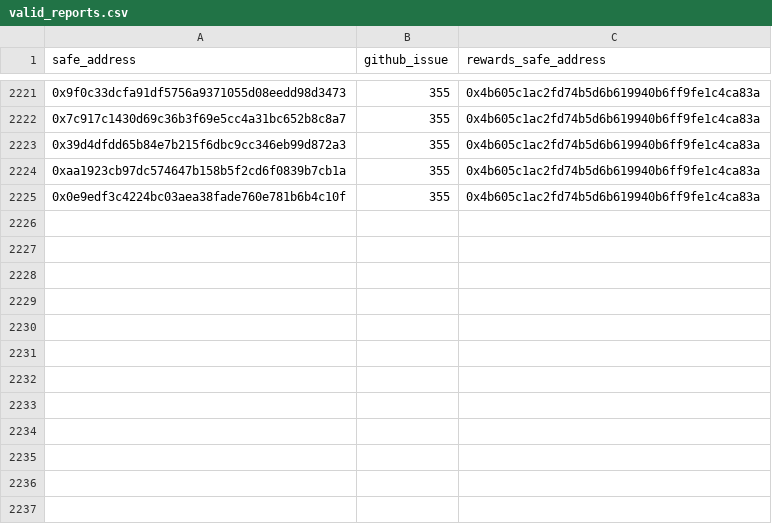
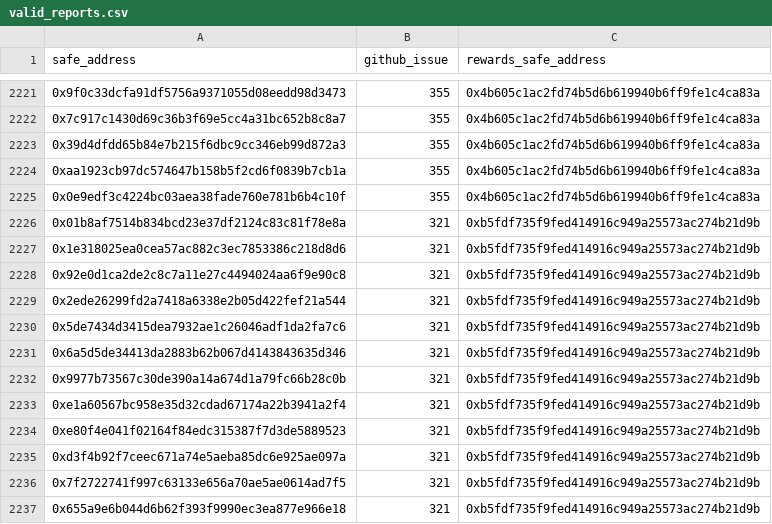
Before and after one commit to safe-global/safe-user-allocation-reports, a CSV file: review/valid_reports.csv, drawn as a sheet; only a part is shown, gaps mark what is left out; the diff names each change by its address in the sheet, - before the commit and + after, or states it on an @@ line.

```diff
--- a/review/valid_reports.csv
+++ b/review/valid_reports.csv
+row 2226: 0x01b8af7514b834bcd23e37df2124c83c81f78e8a | 321 | 0xb5fdf735f9fed414916c949a25573ac274b21d9b
+row 2227: 0x1e318025ea0cea57ac882c3ec7853386c218d8d6 | 321 | 0xb5fdf735f9fed414916c949a25573ac274b21d9b
+row 2228: 0x92e0d1ca2de2c8c7a11e27c4494024aa6f9e90c8 | 321 | 0xb5fdf735f9fed414916c949a25573ac274b21d9b
+row 2229: 0x2ede26299fd2a7418a6338e2b05d422fef21a544 | 321 | 0xb5fdf735f9fed414916c949a25573ac274b21d9b
+row 2230: 0x5de7434d3415dea7932ae1c26046adf1da2fa7c6 | 321 | 0xb5fdf735f9fed414916c949a25573ac274b21d9b
+row 2231: 0x6a5d5de34413da2883b62b067d4143843635d346 | 321 | 0xb5fdf735f9fed414916c949a25573ac274b21d9b
+row 2232: 0x9977b73567c30de390a14a674d1a79fc66b28c0b | 321 | 0xb5fdf735f9fed414916c949a25573ac274b21d9b
+row 2233: 0xe1a60567bc958e35d32cdad67174a22b3941a2f4 | 321 | 0xb5fdf735f9fed414916c949a25573ac274b21d9b
+row 2234: 0xe80f4e041f02164f84edc315387f7d3de5889523 | 321 | 0xb5fdf735f9fed414916c949a25573ac274b21d9b
+row 2235: 0xd3f4b92f7ceec671a74e5aeba85dc6e925ae097a | 321 | 0xb5fdf735f9fed414916c949a25573ac274b21d9b
+row 2236: 0x7f2722741f997c63133e656a70ae5ae0614ad7f5 | 321 | 0xb5fdf735f9fed414916c949a25573ac274b21d9b
+row 2237: 0x655a9e6b044d6b62f393f9990ec3ea877e966e18 | 321 | 0xb5fdf735f9fed414916c949a25573ac274b21d9b
```
Also changed, not shown: 1 other file.
